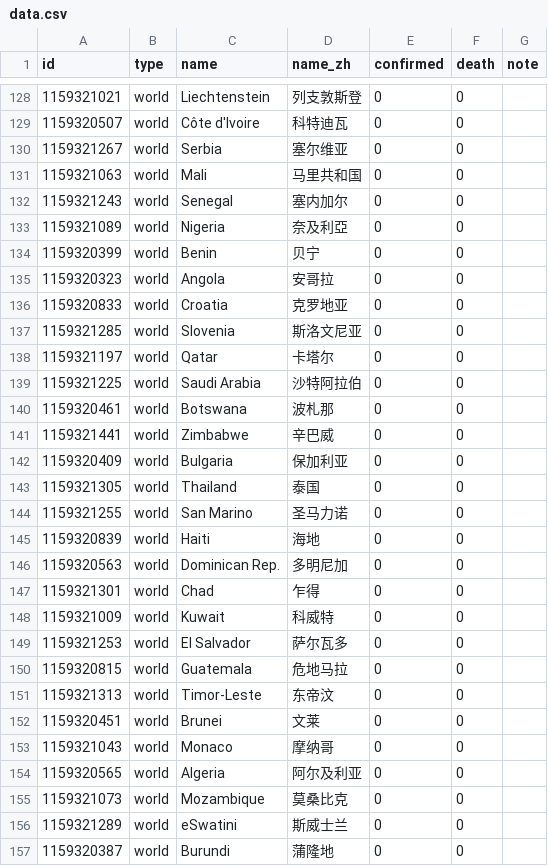
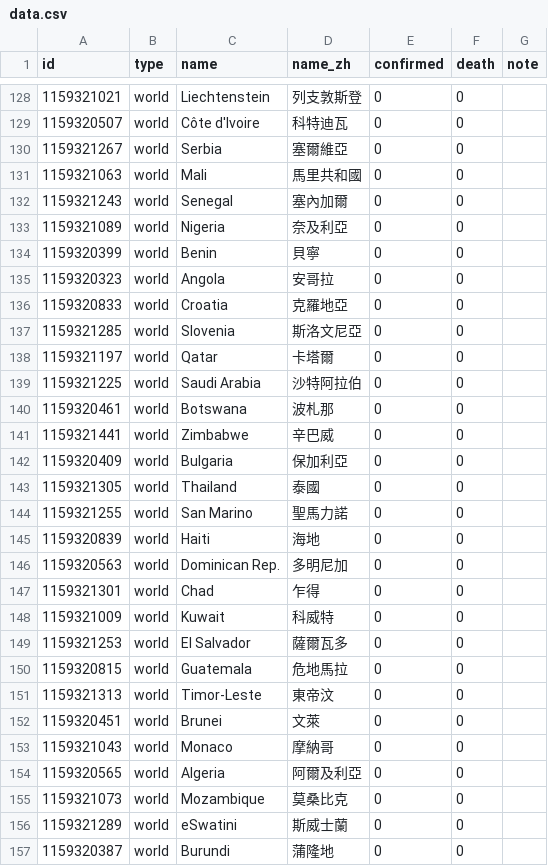
Before and after one commit to sayidhe/COVID-19-map, a CSV file: data.csv, drawn as a sheet; only a part is shown, gaps mark what is left out; the diff covers the shown part only.

```diff
--- a/data.csv
+++ b/data.csv
@@ -129,11 +129,11 @@ id,type,name,name_zh,confirmed,death,note
 1159320507,world,Côte d'Ivoire,科特迪瓦,0,0,
-1159321267,world,Serbia,塞尔维亚,0,0,
-1159321063,world,Mali,马里共和国,0,0,
-1159321243,world,Senegal,塞内加尔,0,0,
+1159321267,world,Serbia,塞爾維亞,0,0,
+1159321063,world,Mali,馬里共和國,0,0,
+1159321243,world,Senegal,塞內加爾,0,0,
 1159321089,world,Nigeria,奈及利亞,0,0,
-1159320399,world,Benin,贝宁,0,0,
+1159320399,world,Benin,貝寧,0,0,
 1159320323,world,Angola,安哥拉,0,0,
-1159320833,world,Croatia,克罗地亚,0,0,
-1159321285,world,Slovenia,斯洛文尼亚,0,0,
-1159321197,world,Qatar,卡塔尔,0,0,
+1159320833,world,Croatia,克羅地亞,0,0,
+1159321285,world,Slovenia,斯洛文尼亞,0,0,
+1159321197,world,Qatar,卡塔爾,0,0,
 1159321225,world,Saudi Arabia,沙特阿拉伯,0,0,
@@ -141,5 +141,5 @@ id,type,name,name_zh,confirmed,death,note
 1159321441,world,Zimbabwe,辛巴威,0,0,
-1159320409,world,Bulgaria,保加利亚,0,0,
-1159321305,world,Thailand,泰国,0,0,
-1159321255,world,San Marino,圣马力诺,0,0,
+1159320409,world,Bulgaria,保加利亞,0,0,
+1159321305,world,Thailand,泰國,0,0,
+1159321255,world,San Marino,聖馬力諾,0,0,
 1159320839,world,Haiti,海地,0,0,
@@ -148,10 +148,10 @@ id,type,name,name_zh,confirmed,death,note
 1159321009,world,Kuwait,科威特,0,0,
-1159321253,world,El Salvador,萨尔瓦多,0,0,
-1159320815,world,Guatemala,危地马拉,0,0,
-1159321313,world,Timor-Leste,东帝汶,0,0,
-1159320451,world,Brunei,文莱,0,0,
-1159321043,world,Monaco,摩纳哥,0,0,
-1159320565,world,Algeria,阿尔及利亚,0,0,
+1159321253,world,El Salvador,薩爾瓦多,0,0,
+1159320815,world,Guatemala,危地馬拉,0,0,
+1159321313,world,Timor-Leste,東帝汶,0,0,
+1159320451,world,Brunei,文萊,0,0,
+1159321043,world,Monaco,摩納哥,0,0,
+1159320565,world,Algeria,阿爾及利亞,0,0,
 1159321073,world,Mozambique,莫桑比克,0,0,
-1159321289,world,eSwatini,斯威士兰,0,0,
+1159321289,world,eSwatini,斯威士蘭,0,0,
 1159320387,world,Burundi,蒲隆地,0,0,
```
Also changed, not shown: 130 edited cells elsewhere in this file.
